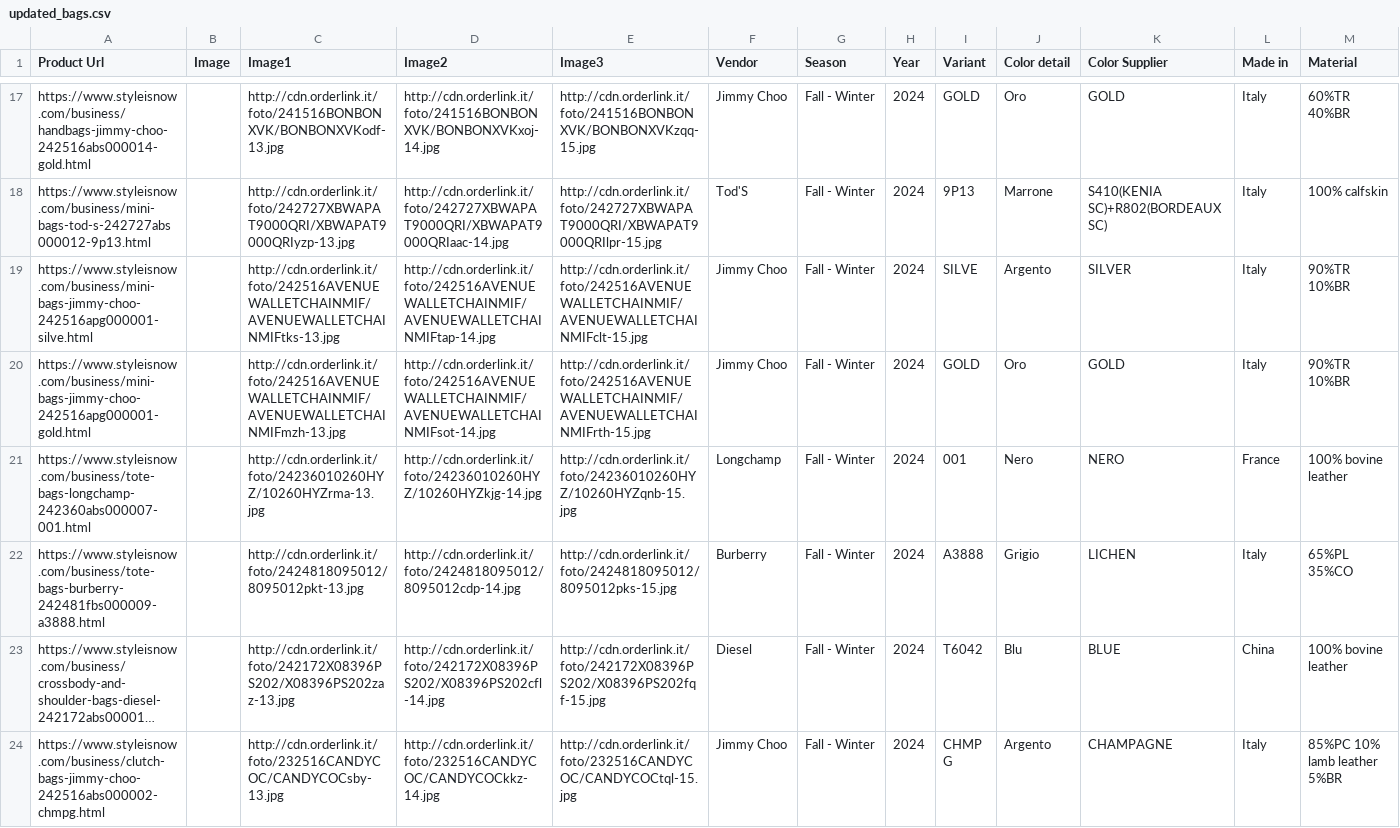
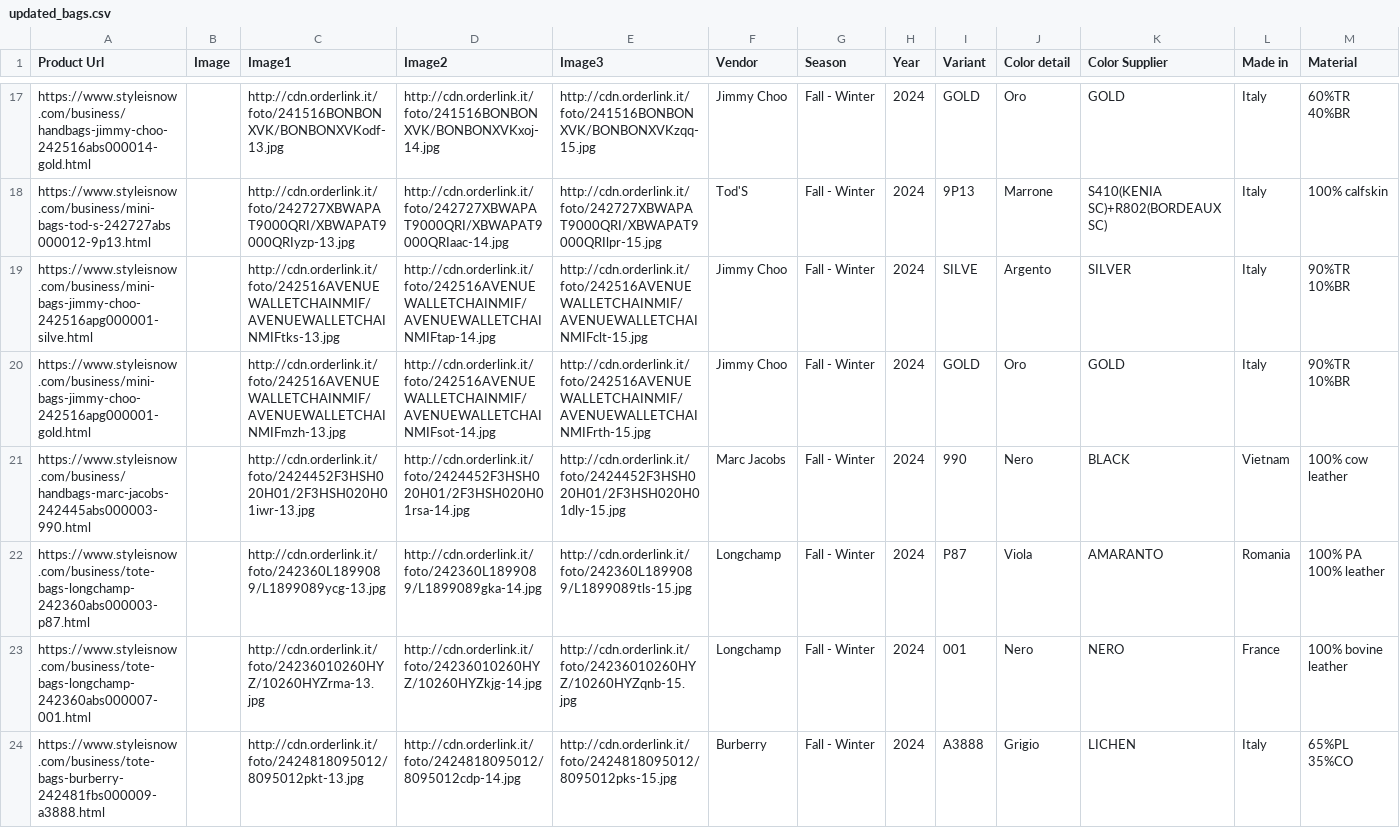
Before and after one commit to dissagaliyeva/shopify_ikonic_update, a CSV file: updated_bags.csv, drawn as a sheet; only a part is shown, gaps mark what is left out; the shorter side is filled out with more unchanged rows; long unchanged cells end in …; rows hold the shown columns only; the diff names each change by its address in the sheet, - before the commit and + after, or states it on an @@ line.

```diff
--- a/updated_bags.csv
+++ b/updated_bags.csv
+row 21: https://www.styleisnow.com/business/handbags-marc-jacobs-242445abs000003-990.html |  | http://cdn.orderlink.it/foto/2424452F3HSH020H01/2F3HSH020H01iwr-13.jpg | http://cdn.orderlink.it/foto/2424452F3HSH020H01/2F3HSH020H01rsa-14.jpg | http://cdn.orderlink.it/foto/2424452F3HSH020H01/2F3HSH020H01dly-15.jpg | Marc Jacobs | Fall - Winter | 2024 | 990 | Nero | BLACK | Vietnam | 100% cow leather
+row 22: https://www.styleisnow.com/business/tote-bags-longchamp-242360abs000003-p87.html |  | http://cdn.orderlink.it/foto/242360L1899089/L1899089ycg-13.jpg | http://cdn.orderlink.it/foto/242360L1899089/L1899089gka-14.jpg | http://cdn.orderlink.it/foto/242360L1899089/L1899089tls-15.jpg | Longchamp | Fall - Winter | 2024 | P87 | Viola | AMARANTO | Romania | 100% PA 100% leather
```
Also changed, not shown: updated_other.csv, 1 other file.
